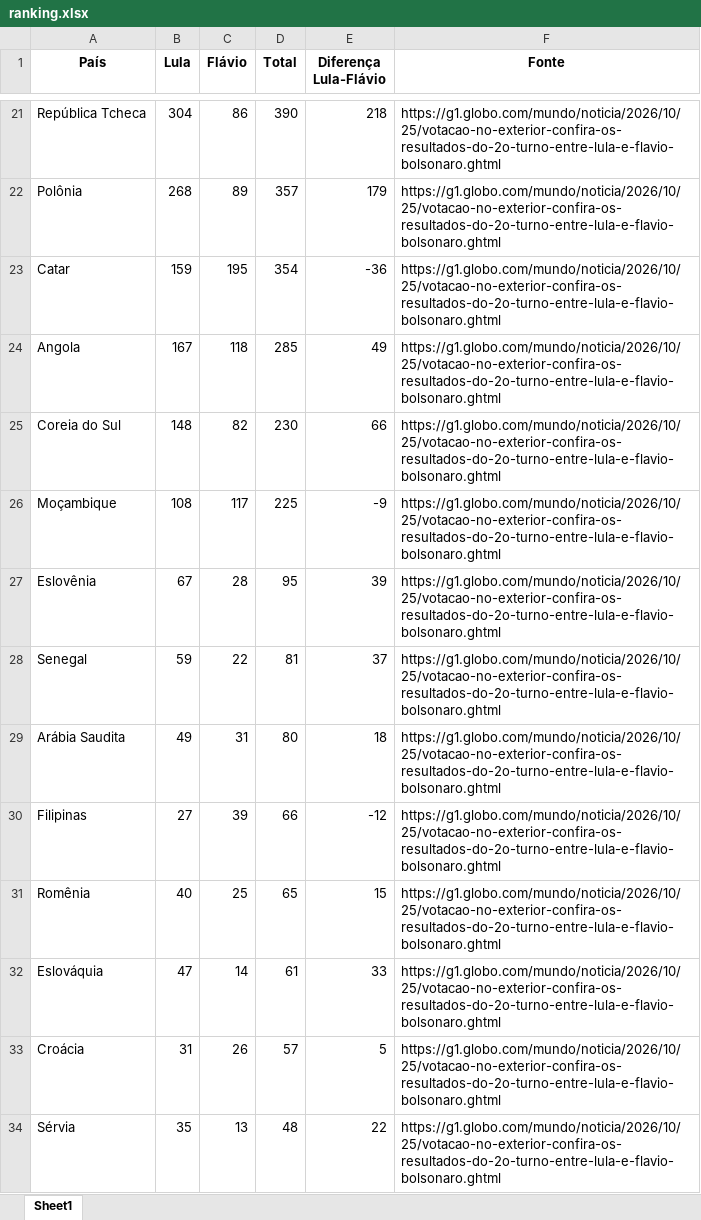
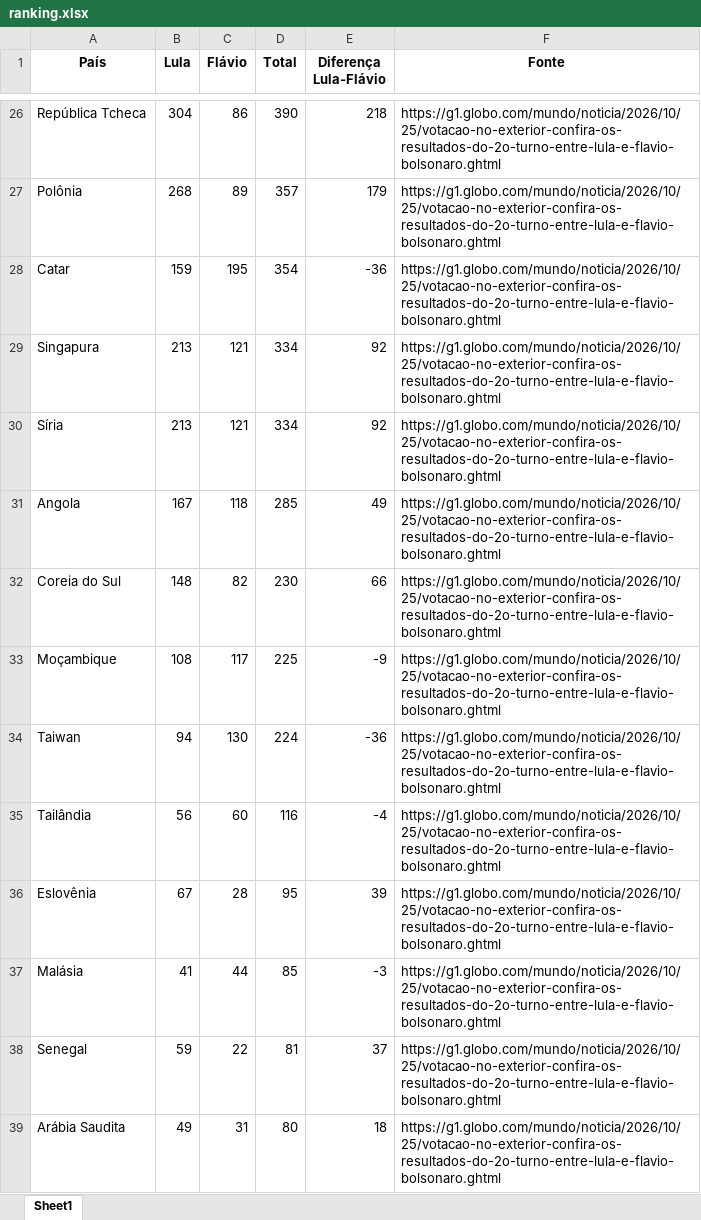
Before and after one commit to lipex360x/g1-election, an Excel workbook: output/ranking.xlsx, sheet Sheet1, drawn as a sheet; only a part is shown, gaps mark what is left out; the shorter side is filled out with more unchanged rows; values as stored, in another font and other column widths than the file's, no borders; the diff covers the shown part only; the diff names each change by its address in the sheet, - before the commit and + after, or states it on an @@ line.

```diff
--- a/output/ranking.xlsx (sheet Sheet1)
+++ b/output/ranking.xlsx (sheet Sheet1)
+row 29: Singapura | 213 | 121 | 334 | 92 | https://g1.globo.com/mundo/noticia/2026/10/25/votacao-no-exterior-confira-os-resultados-do-2o-turno-entre-lula-e-flavio-bolsonaro.ghtml
+row 30: Síria | 213 | 121 | 334 | 92 | https://g1.globo.com/mundo/noticia/2026/10/25/votacao-no-exterior-confira-os-resultados-do-2o-turno-entre-lula-e-flavio-bolsonaro.ghtml
+row 34: Taiwan | 94 | 130 | 224 | -36 | https://g1.globo.com/mundo/noticia/2026/10/25/votacao-no-exterior-confira-os-resultados-do-2o-turno-entre-lula-e-flavio-bolsonaro.ghtml
+row 35: Tailândia | 56 | 60 | 116 | -4 | https://g1.globo.com/mundo/noticia/2026/10/25/votacao-no-exterior-confira-os-resultados-do-2o-turno-entre-lula-e-flavio-bolsonaro.ghtml
+row 37: Malásia | 41 | 44 | 85 | -3 | https://g1.globo.com/mundo/noticia/2026/10/25/votacao-no-exterior-confira-os-resultados-do-2o-turno-entre-lula-e-flavio-bolsonaro.ghtml
```
Also changed, not shown: 7 added rows and 1 moved row elsewhere in this sheet, 2 other files.
